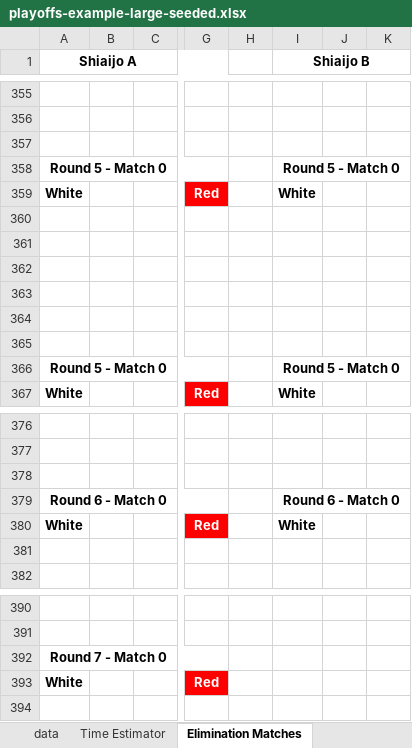
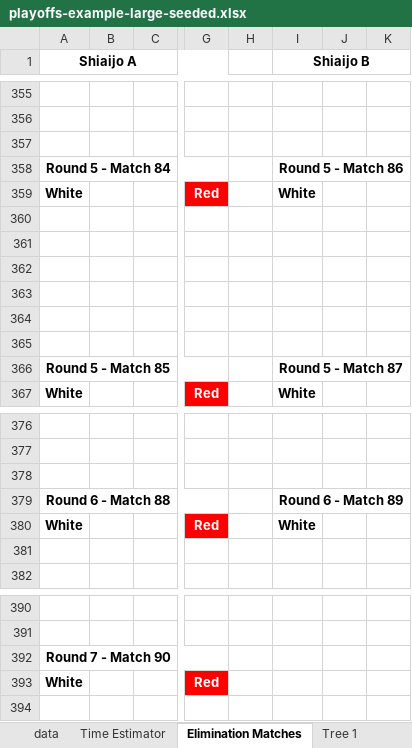
Before and after one commit to gitrgoliveira/bracket-creator, an Excel workbook: playoffs-example-large-seeded.xlsx, sheet Elimination Matches, drawn as a sheet; only a part is shown, gaps mark what is left out; values as stored, in another font and other column widths than the file's, no borders; the diff names each change by its address in the sheet, - before the commit and + after, or states it on an @@ line.

Commit message:
feat: refactor output to support per-court sheets for player names and improve multi-page bracket match numbering

```diff
--- a/playoffs-example-large-seeded.xlsx (sheet Elimination Matches)
+++ b/playoffs-example-large-seeded.xlsx (sheet Elimination Matches)
-A358 (Shiaijo A): Round 5 - Match 0
+A358 (Shiaijo A): Round 5 - Match 84
-I358 (Shiaijo B): Round 5 - Match 0
+I358 (Shiaijo B): Round 5 - Match 86
-A366 (Shiaijo A): Round 5 - Match 0
+A366 (Shiaijo A): Round 5 - Match 85
-I366 (Shiaijo B): Round 5 - Match 0
+I366 (Shiaijo B): Round 5 - Match 87
-A379 (Shiaijo A): Round 6 - Match 0
+A379 (Shiaijo A): Round 6 - Match 88
-I379 (Shiaijo B): Round 6 - Match 0
+I379 (Shiaijo B): Round 6 - Match 89
-A392 (Shiaijo A): Round 7 - Match 0
+A392 (Shiaijo A): Round 7 - Match 90
```
Also changed, not shown: other sheet tabs, formulas that keep their value, playoffs-example-large.xlsx, pools-example-large-max-size.xlsx, 14 other files.
